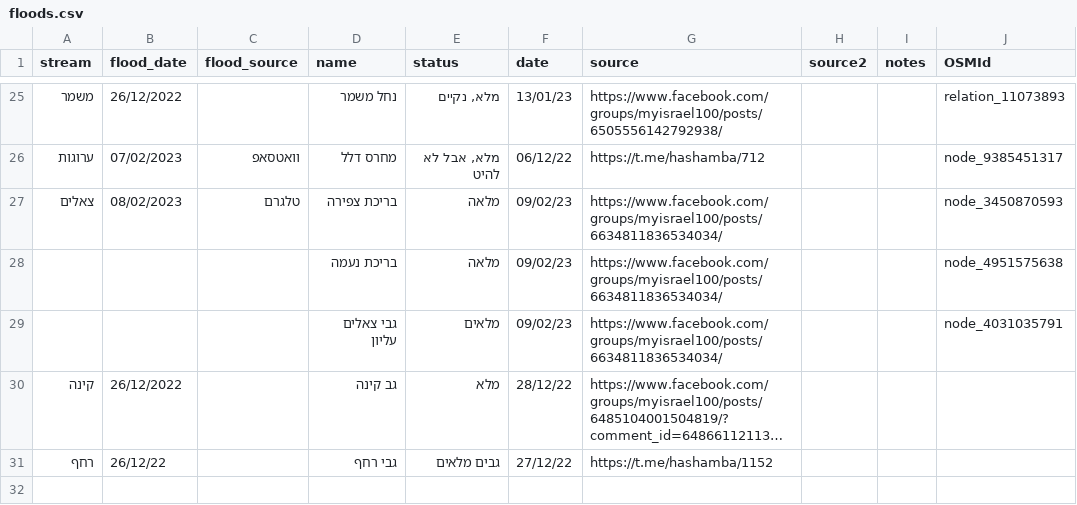
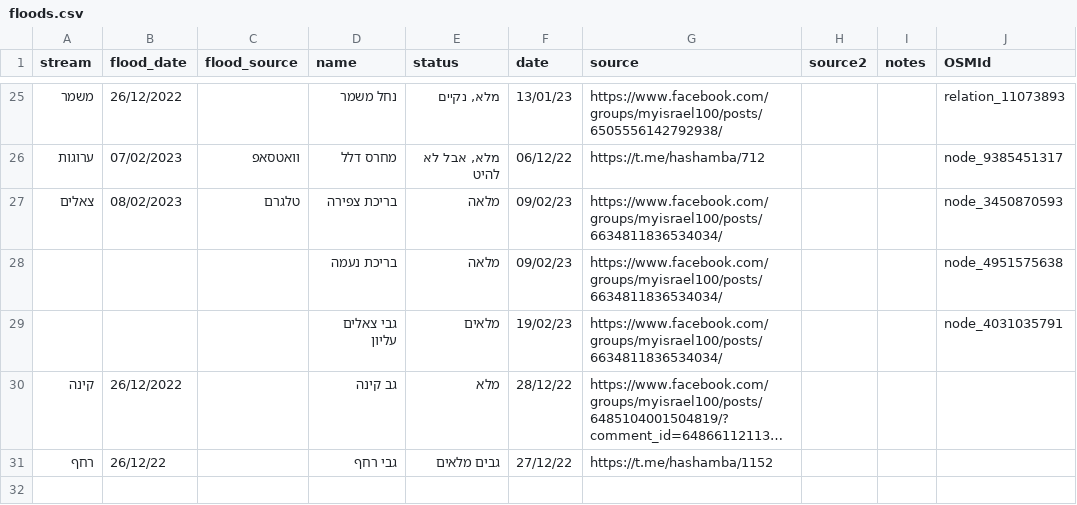
Before and after one commit to amiad/IHMGeoJSONWaterholes, a CSV file: floods.csv, drawn as a sheet; only a part is shown, gaps mark what is left out; long unchanged cells end in …; the diff names each change by its address in the sheet, - before the commit and + after, or states it on an @@ line.

Commit message:
update source.geojson 2023-02-19-22:15

```diff
--- a/floods.csv
+++ b/floods.csv
-F29 (date): 09/02/23
+F29 (date): 19/02/23
```
Also changed, not shown: 1 other file.
